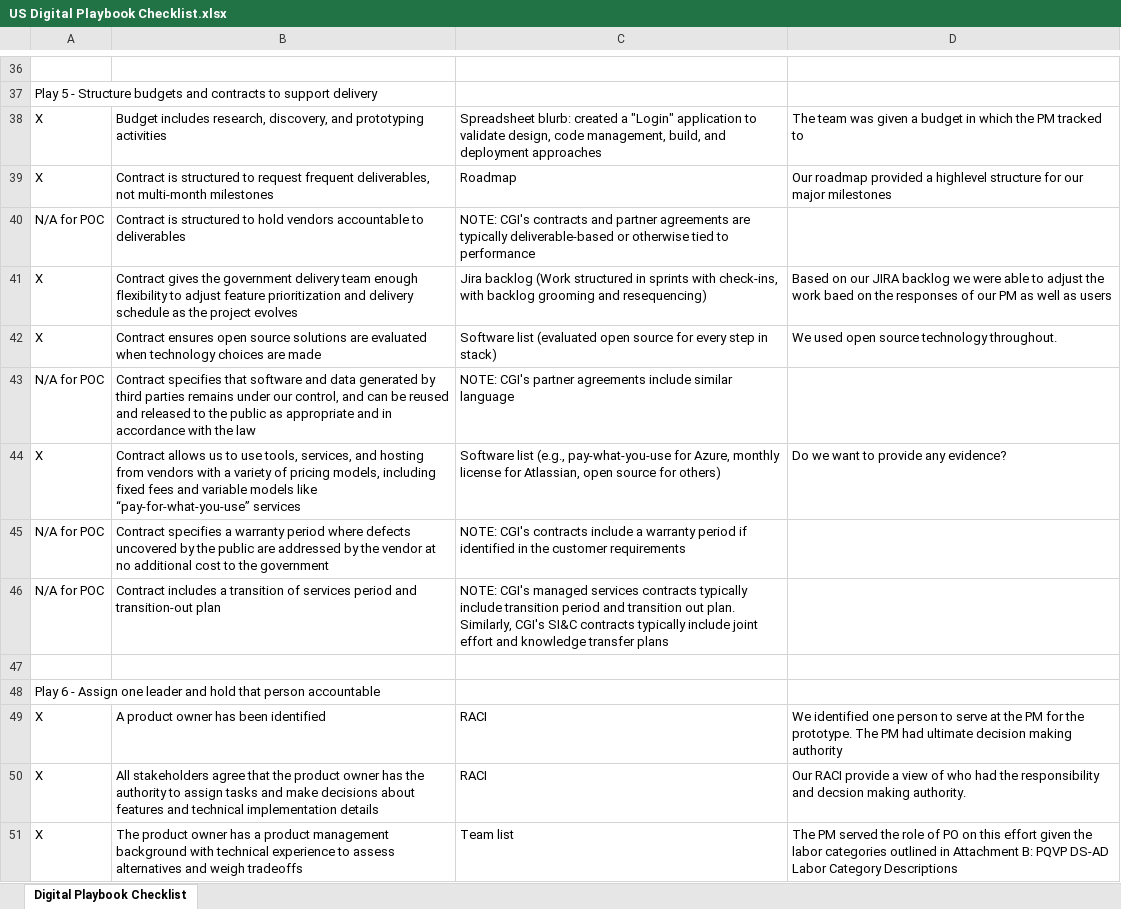
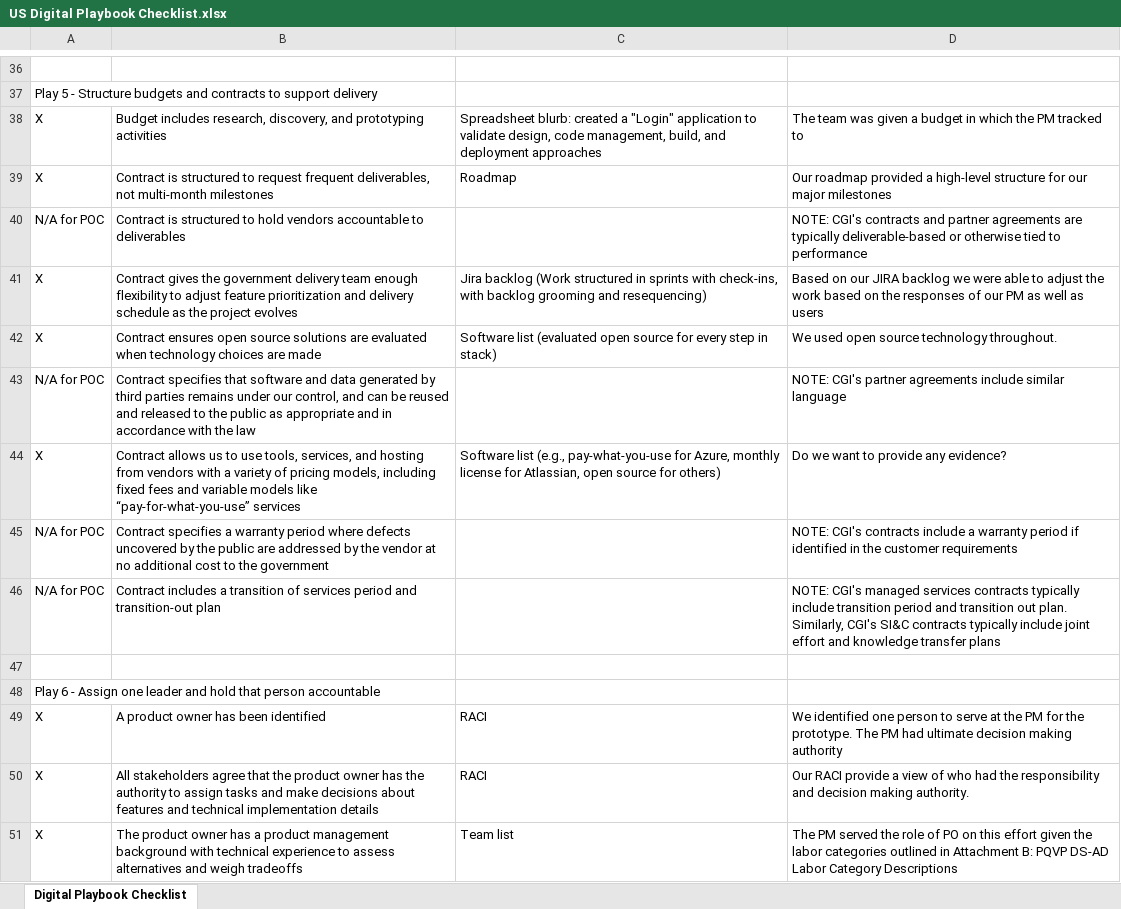
Before and after one commit to vinhboy/CGI-POC, an Excel workbook: README_Evidence/US Digital Playbook Checklist.xlsx, sheet Digital Playbook Checklist, drawn as a sheet; only a part is shown, gaps mark what is left out; values as stored, in another font and other column widths than the file's, no cell formats; the diff covers the shown part only; the diff names each change by its address in the sheet, - before the commit and + after, or states it on an @@ line.

Commit message:
Add files via upload

```diff
--- a/README_Evidence/US Digital Playbook Checklist.xlsx (sheet Digital Playbook Checklist)
+++ b/README_Evidence/US Digital Playbook Checklist.xlsx (sheet Digital Playbook Checklist)
-D39: …provided a highlevel structure for…
+D39: …provided a high-level structure for…
-C40: NOTE: CGI's contracts and partner agreements are typically deliverable-based or otherwise tied to performance
+C40: (empty)
-D40: (empty)
+D40: NOTE: CGI's contracts and partner agreements are typically deliverable-based or otherwise tied to performance
-D41: …the work baed on the…
+D41: …the work based on the…
-C43: NOTE: CGI's partner agreements include similar language
+C43: (empty)
-D43: (empty)
+D43: NOTE: CGI's partner agreements include similar language
-C45: NOTE: CGI's contracts include a warranty period if identified in the customer requirements
+C45: (empty)
-D45: (empty)
+D45: NOTE: CGI's contracts include a warranty period if identified in the customer requirements
-C46: NOTE: CGI's managed services contracts typically include transition period and transition out plan. Similarly, CGI's SI&C contracts typically include joint effort and knowledge transfer plans
+C46: (empty)
-D46: (empty)
+D46: NOTE: CGI's managed services contracts typically include transition period and transition out plan. Similarly, CGI's SI&C contracts typically include joint effort and knowledge transfer plans
-D50: …responsibility and decsion making authority.
+D50: …responsibility and decision making authority.
```
Also changed, not shown: 26 edited cells elsewhere in this sheet, cell formats.
